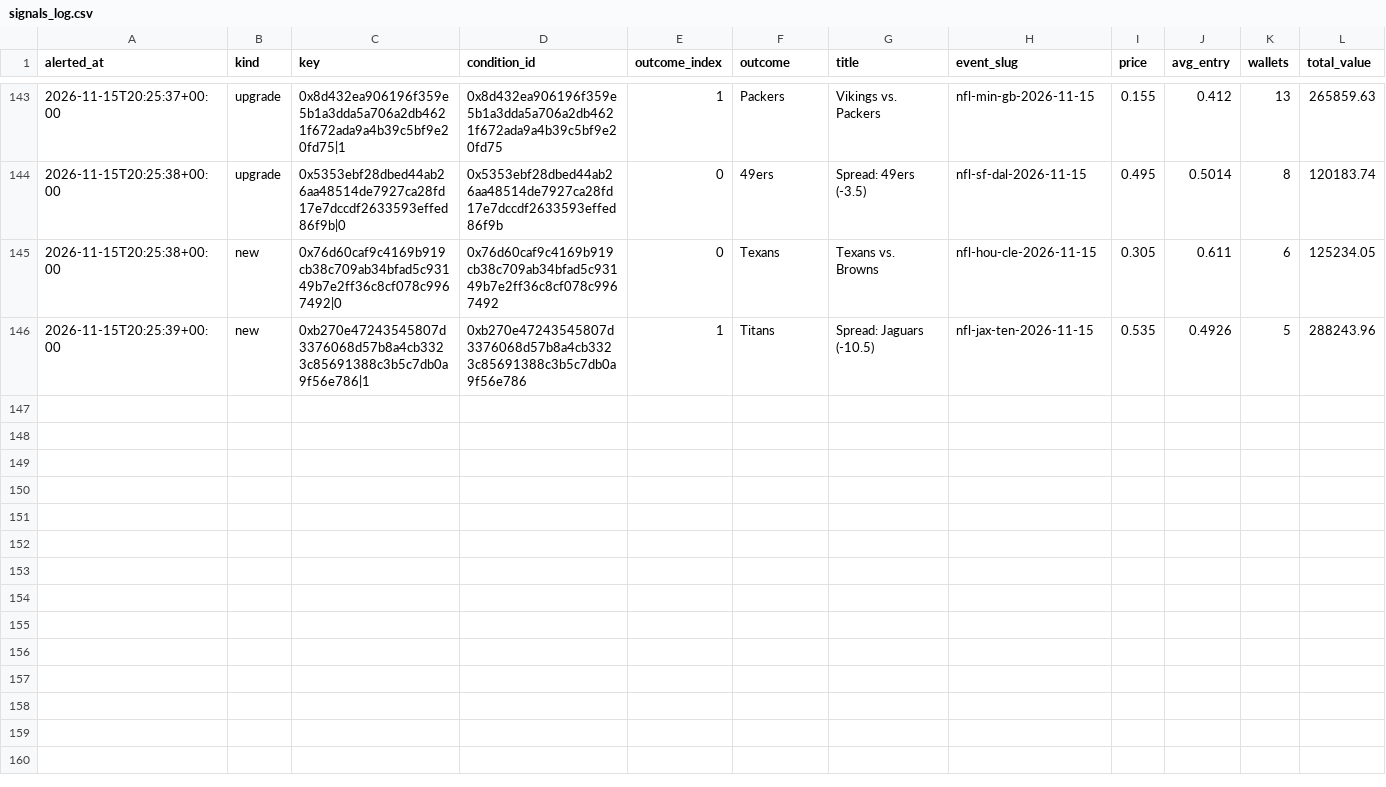
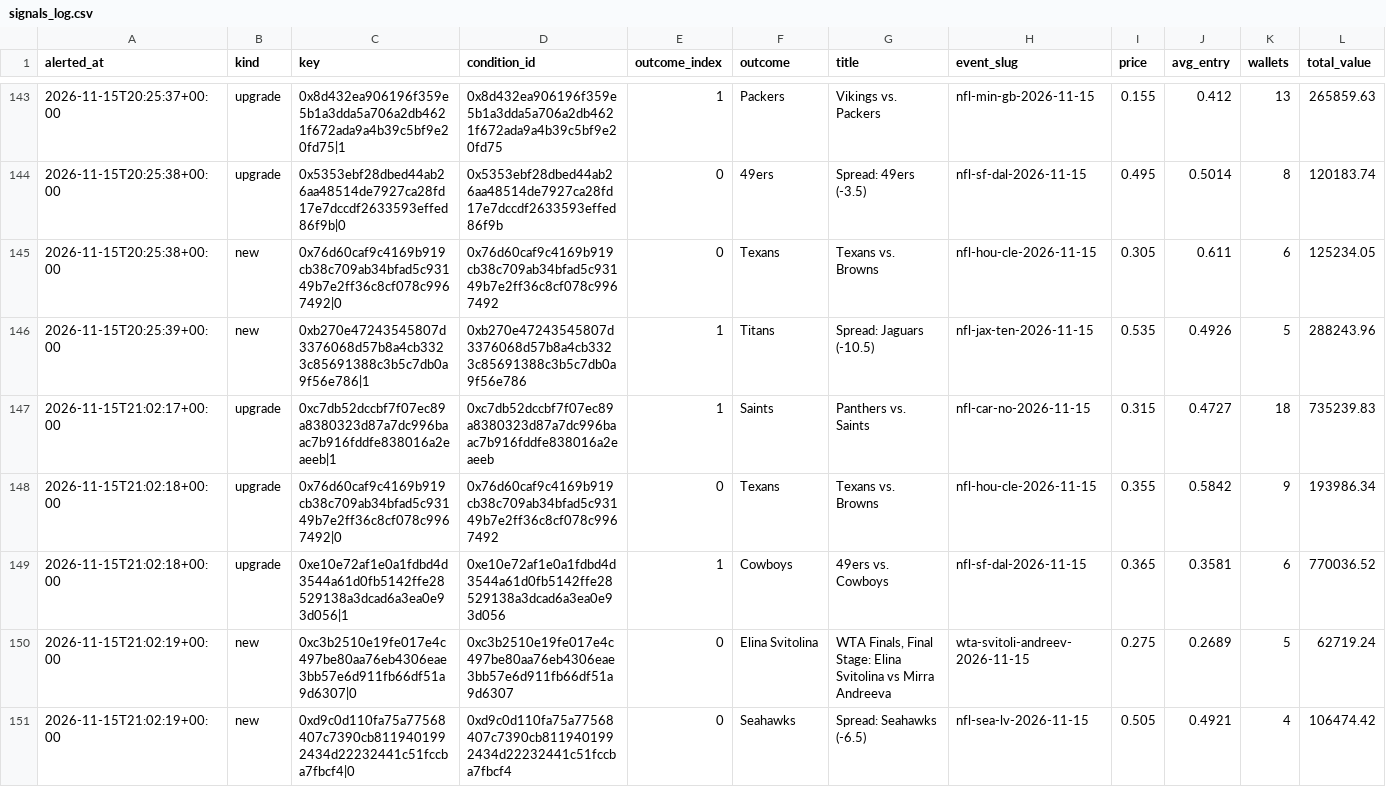
Before and after one commit to hunterscottsmith2-ctrl/polytail, a CSV file: signals_log.csv, drawn as a sheet; only a part is shown, gaps mark what is left out; rows hold the shown columns only; the diff covers the shown part only; the diff names each change by its address in the sheet, - before the commit and + after, or states it on an @@ line.

Commit message:
Update alert state

```diff
--- a/signals_log.csv
+++ b/signals_log.csv
+row 147: 2026-11-15T21:02:17+00:00 | upgrade | 0xc7db52dccbf7f07ec89a8380323d87a7dc996baac7b916fddfe838016a2eaeeb|1 | 0xc7db52dccbf7f07ec89a8380323d87a7dc996baac7b916fddfe838016a2eaeeb | 1 | Saints | Panthers vs. Saints | nfl-car-no-2026-11-15 | 0.315 | 0.4727 | 18 | 735239.83
+row 148: 2026-11-15T21:02:18+00:00 | upgrade | 0x76d60caf9c4169b919cb38c709ab34bfad5c93149b7e2ff36c8cf078c9967492|0 | 0x76d60caf9c4169b919cb38c709ab34bfad5c93149b7e2ff36c8cf078c9967492 | 0 | Texans | Texans vs. Browns | nfl-hou-cle-2026-11-15 | 0.355 | 0.5842 | 9 | 193986.34
+row 149: 2026-11-15T21:02:18+00:00 | upgrade | 0xe10e72af1e0a1fdbd4d3544a61d0fb5142ffe28529138a3dcad6a3ea0e93d056|1 | 0xe10e72af1e0a1fdbd4d3544a61d0fb5142ffe28529138a3dcad6a3ea0e93d056 | 1 | Cowboys | 49ers vs. Cowboys | nfl-sf-dal-2026-11-15 | 0.365 | 0.3581 | 6 | 770036.52
+row 150: 2026-11-15T21:02:19+00:00 | new | 0xc3b2510e19fe017e4c497be80aa76eb4306eae3bb57e6d911fb66df51a9d6307|0 | 0xc3b2510e19fe017e4c497be80aa76eb4306eae3bb57e6d911fb66df51a9d6307 | 0 | Elina Svitolina | WTA Finals, Final Stage: Elina Svitolina vs Mirra Andreeva | wta-svitoli-andreev-2026-11-15 | 0.275 | 0.2689 | 5 | 62719.24
+row 151: 2026-11-15T21:02:19+00:00 | new | 0xd9c0d110fa75a77568407c7390cb8119401992434d22232441c51fccba7fbcf4|0 | 0xd9c0d110fa75a77568407c7390cb8119401992434d22232441c51fccba7fbcf4 | 0 | Seahawks | Spread: Seahawks (-6.5) | nfl-sea-lv-2026-11-15 | 0.505 | 0.4921 | 4 | 106474.42
```
Also changed, not shown: 5 added rows elsewhere in this file, 1 other file.
